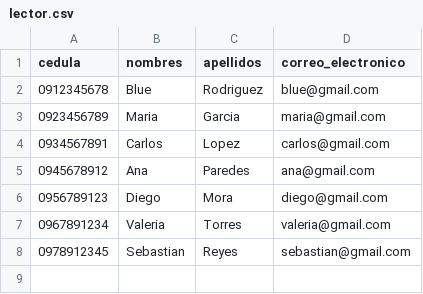
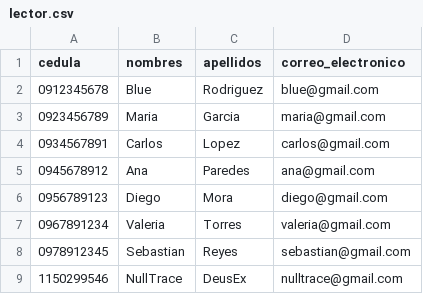
Before and after one commit to mariajose3440/-Sistema-de-Gesti-n-de-Libros-, a CSV file: PostgreSQL/Tablas_Generadas/lector.csv, drawn as a sheet.

```diff
--- a/PostgreSQL/Tablas_Generadas/lector.csv
+++ b/PostgreSQL/Tablas_Generadas/lector.csv
@@ -8 +8,2 @@ cedula,nombres,apellidos,correo_electronico
 0978912345,Sebastian,Reyes,sebastian@gmail.com
+1150299546,NullTrace,DeusEx,nulltrace@gmail.com
```
Also changed, not shown: 2 other files.
